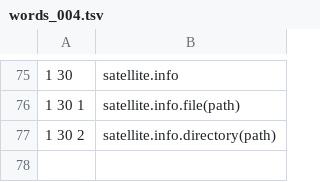
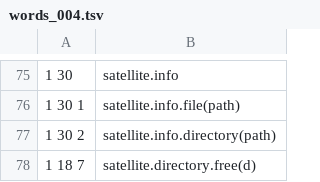
Before and after one commit to satellitemadness1/satellite, a TSV file: words/words_004.tsv, drawn as a sheet; only a part is shown, gaps mark what is left out.

```diff
--- a/words/words_004.tsv
+++ b/words/words_004.tsv
@@ -77 +77,2 @@
 1 30 2	satellite.info.directory(path)
+1 18 7	satellite.directory.free(d)
```
Also changed, not shown: words/words.tsv, 6 other files.
